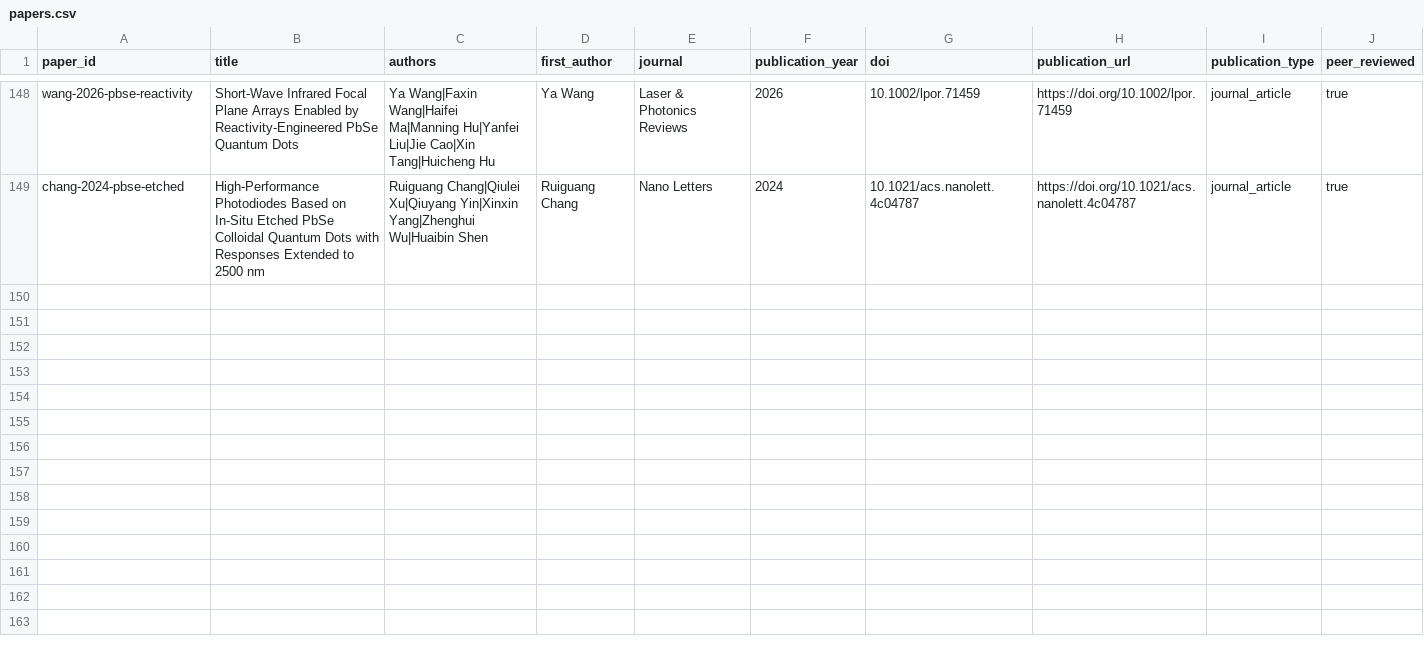
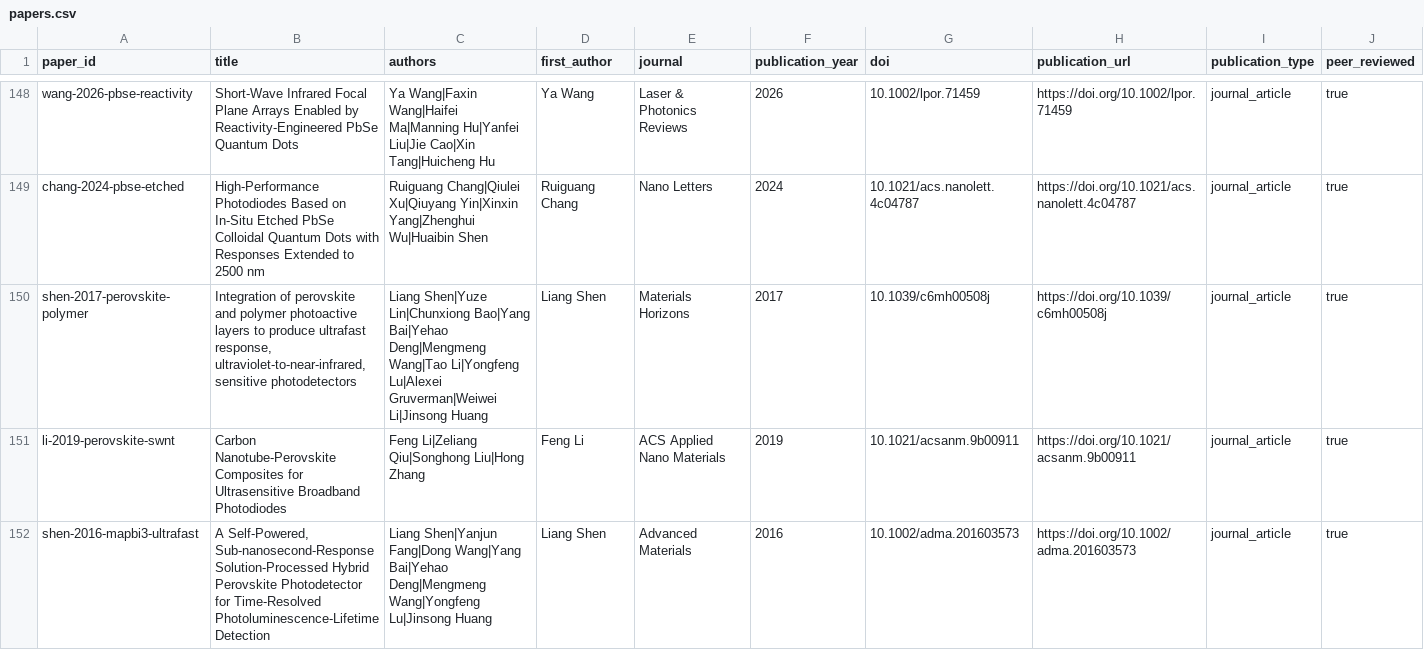
Before and after one commit to Shlok-Joseph-Paul/cQD-Detector-Compiler-and-Verifier, a CSV file: data/papers.csv, drawn as a sheet; only a part is shown, gaps mark what is left out; rows hold the shown columns only; the diff names each change by its address in the sheet, - before the commit and + after, or states it on an @@ line.

```diff
--- a/data/papers.csv
+++ b/data/papers.csv
+row 150: shen-2017-perovskite-polymer | Integration of perovskite and polymer photoactive layers to produce ultrafast response, ultraviolet-to-near-infrared, sensitive photodetectors | Liang Shen|Yuze Lin|Chunxiong Bao|Yang Bai|Yehao Deng|Mengmeng Wang|Tao Li|Yongfeng Lu|Alexei Gruverman|Weiwei Li|Jinsong Huang | Liang Shen | Materials Horizons | 2017 | 10.1039/c6mh00508j | https://doi.org/10.1039/c6mh00508j | journal_article | true
+row 151: li-2019-perovskite-swnt | Carbon Nanotube-Perovskite Composites for Ultrasensitive Broadband Photodiodes | Feng Li|Zeliang Qiu|Songhong Liu|Hong Zhang | Feng Li | ACS Applied Nano Materials | 2019 | 10.1021/acsanm.9b00911 | https://doi.org/10.1021/acsanm.9b00911 | journal_article | true
+row 152: shen-2016-mapbi3-ultrafast | A Self-Powered, Sub-nanosecond-Response Solution-Processed Hybrid Perovskite Photodetector for Time-Resolved Photoluminescence-Lifetime Detection | Liang Shen|Yanjun Fang|Dong Wang|Yang Bai|Yehao Deng|Mengmeng Wang|Yongfeng Lu|Jinsong Huang | Liang Shen | Advanced Materials | 2016 | 10.1002/adma.201603573 | https://doi.org/10.1002/adma.201603573 | journal_article | true
```
Also changed, not shown: 10 other files.
